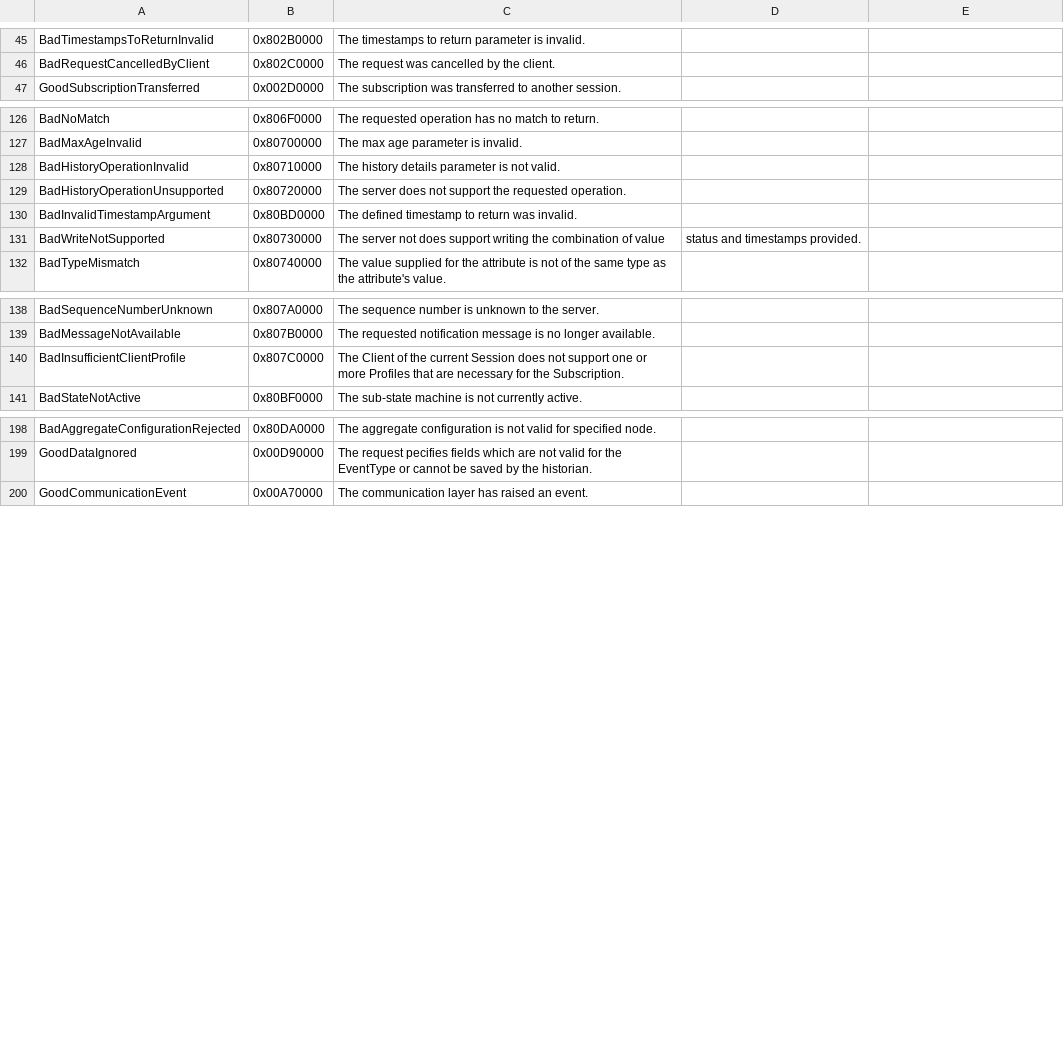
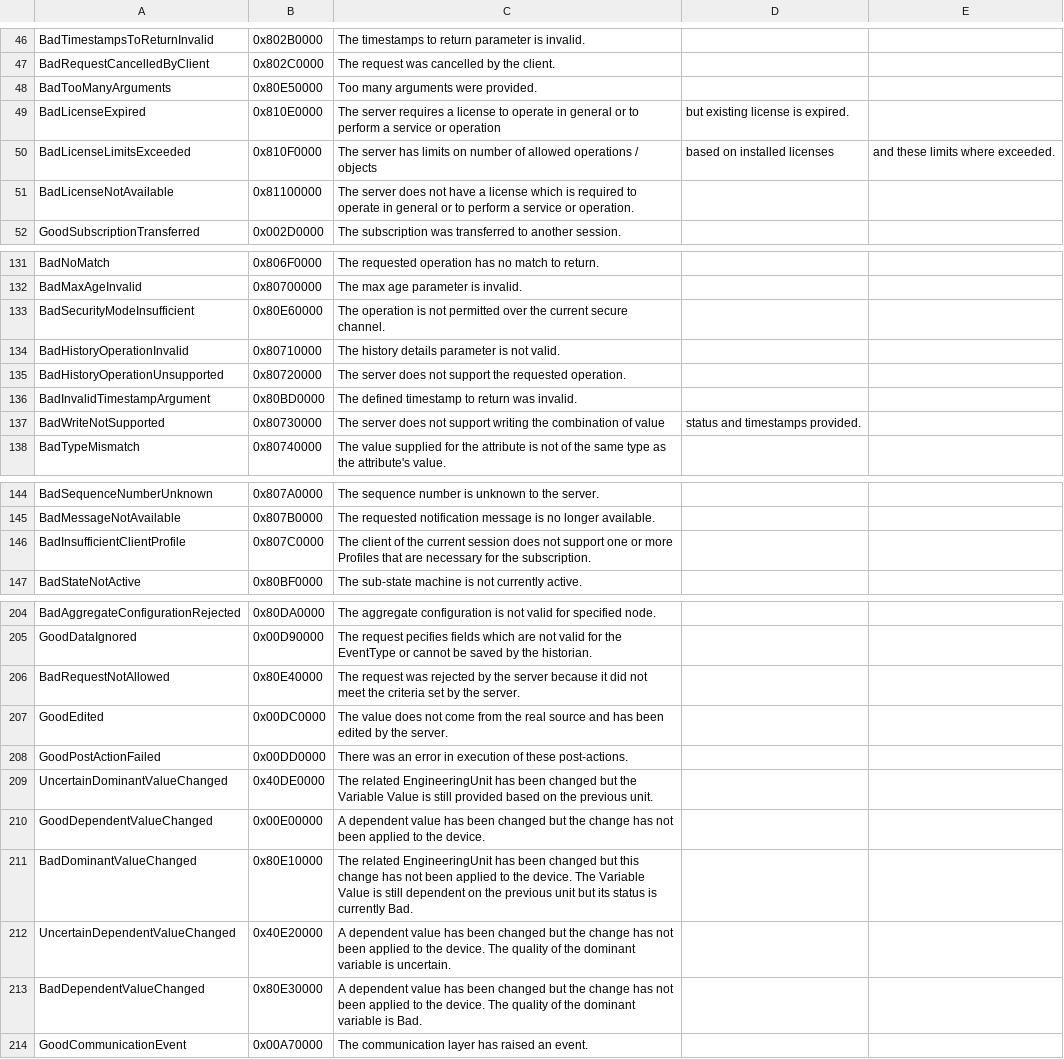
Before and after one commit to convertersystems/opc-ua-client, a CSV file: UaClient/ServiceModel/Ua/Schema/StatusCodes.csv (was UaClient/ServiceModel/Ua/References/StatusCodes.csv), drawn as a sheet; only a part is shown, gaps mark what is left out; the diff covers the shown part only.

```diff
--- a/UaClient/ServiceModel/Ua/References/StatusCodes.csv
+++ b/UaClient/ServiceModel/Ua/Schema/StatusCodes.csv
@@ -46,2 +47,6 @@ BadTimestampsToReturnInvalid,0x802B0000,The timestamps to return parameter is in
 BadRequestCancelledByClient,0x802C0000,The request was cancelled by the client.
+BadTooManyArguments,0x80E50000,Too many arguments were provided.
+BadLicenseExpired,0x810E0000,The server requires a license to operate in general or to perform a service or operation, but existing license is expired.
+BadLicenseLimitsExceeded,0x810F0000,The server has limits on number of allowed operations / objects, based on installed licenses, and these limits where exceeded.
+BadLicenseNotAvailable,0x81100000,The server does not have a license which is required to operate in general or to perform a service or operation.
 GoodSubscriptionTransferred,0x002D0000,The subscription was transferred to another session.
@@ -127,2 +132,3 @@ BadNoMatch,0x806F0000,The requested operation has no match to return.
 BadMaxAgeInvalid,0x80700000,The max age parameter is invalid.
+BadSecurityModeInsufficient,0x80E60000,The operation is not permitted over the current secure channel.
 BadHistoryOperationInvalid,0x80710000,The history details parameter is not valid.
@@ -130,3 +136,3 @@ BadHistoryOperationUnsupported,0x80720000,The server does not support the reques
 BadInvalidTimestampArgument,0x80BD0000,The defined timestamp to return was invalid.
-BadWriteNotSupported,0x80730000,The server not does support writing the combination of value, status and timestamps provided.
+BadWriteNotSupported,0x80730000,The server does not support writing the combination of value, status and timestamps provided.
 BadTypeMismatch,0x80740000,The value supplied for the attribute is not of the same type as the attribute's value.
@@ -139,3 +145,3 @@ BadSequenceNumberUnknown,0x807A0000,The sequence number is unknown to the server
 BadMessageNotAvailable,0x807B0000,The requested notification message is no longer available.
-BadInsufficientClientProfile,0x807C0000,The Client of the current Session does not support one or more Profiles that are necessary for the Subscription.
+BadInsufficientClientProfile,0x807C0000,The client of the current session does not support one or more Profiles that are necessary for the subscription.
 BadStateNotActive,0x80BF0000,The sub-state machine is not currently active.
@@ -199,2 +205,10 @@ BadAggregateConfigurationRejected,0x80DA0000,The aggregate configuration is not
 GoodDataIgnored,0x00D90000,The request pecifies fields which are not valid for the EventType or cannot be saved by the historian.
+BadRequestNotAllowed,0x80E40000,The request was rejected by the server because it did not meet the criteria set by the server.
+GoodEdited,0x00DC0000,The value does not come from the real source and has been edited by the server.
+GoodPostActionFailed,0x00DD0000,There was an error in execution of these post-actions.
+UncertainDominantValueChanged,0x40DE0000,The related EngineeringUnit has been changed but the Variable Value is still provided based on the previous unit.
+GoodDependentValueChanged,0x00E00000,A dependent value has been changed but the change has not been applied to the device.
+BadDominantValueChanged,0x80E10000,The related EngineeringUnit has been changed but this change has not been applied to the device. The Variable Value is still dependent on the previous unit but its status is currently Bad.
+UncertainDependentValueChanged,0x40E20000,A dependent value has been changed but the change has not been applied to the device. The quality of the dominant variable is uncertain.
+BadDependentValueChanged,0x80E30000,A dependent value has been changed but the change has not been applied to the device. The quality of the dominant variable is Bad.
 GoodCommunicationEvent,0x00A70000,The communication layer has raised an event.
```
Also changed, not shown: 1 added row and 15 edited cells elsewhere in this file, UaClient/ServiceModel/Ua/Schema/AttributeIds.csv, 14 other files.
